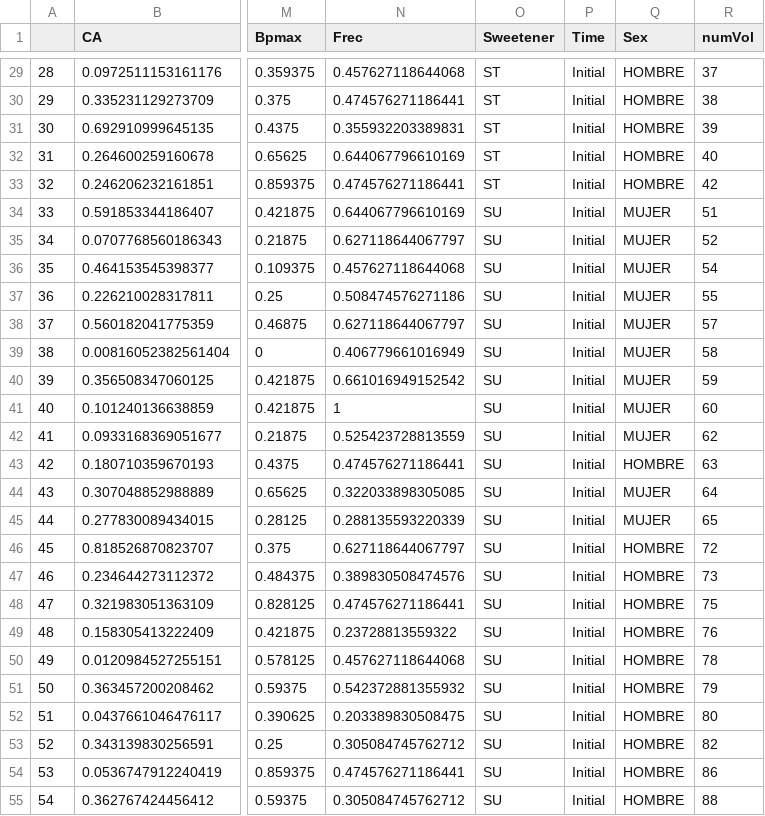
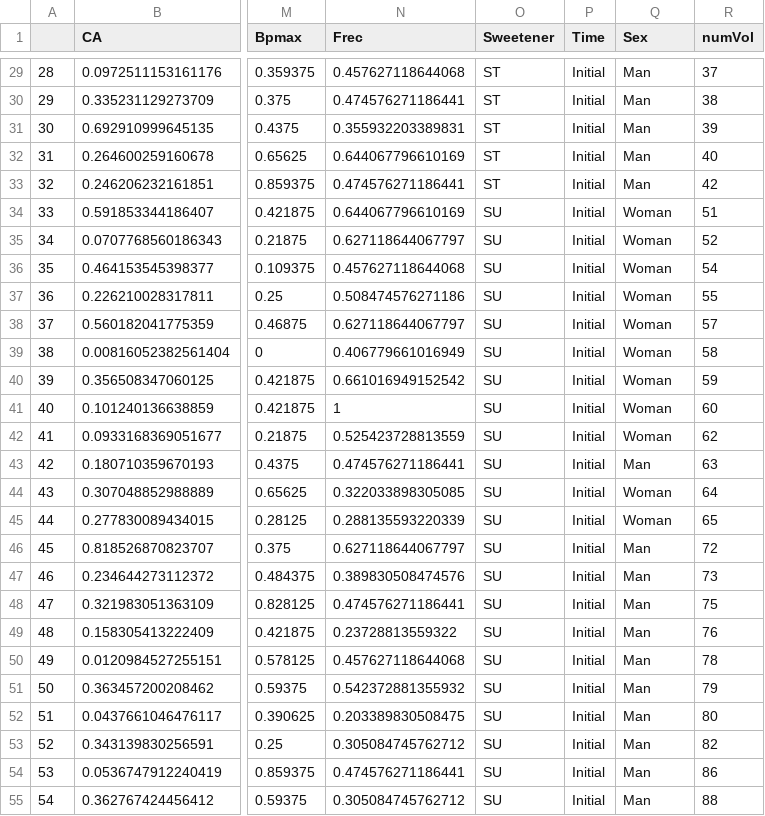
Before and after one commit to dhprieto/1stStepsPhD, a CSV file: data/mainPlasmaAnt.csv, drawn as a sheet; only a part is shown, gaps mark what is left out; the diff covers the shown part only; the diff names each change by its address in the sheet, - before the commit and + after, or states it on an @@ line.

```diff
--- a/data/mainPlasmaAnt.csv
+++ b/data/mainPlasmaAnt.csv
-Q29:Q33 (Sex): HOMBRE
+Q29:Q33 (Sex): Man
-Q34:Q42 (Sex): MUJER
+Q34:Q42 (Sex): Woman
-Q43 (Sex): HOMBRE
+Q43 (Sex): Man
-Q44:Q45 (Sex): MUJER
+Q44:Q45 (Sex): Woman
-Q46:Q55 (Sex): HOMBRE
+Q46:Q55 (Sex): Man
```
Also changed, not shown: 119 edited cells elsewhere in this file, data/mainPlasmaFlav.csv, data/mainUrineAnt.csv, 2 other files.
